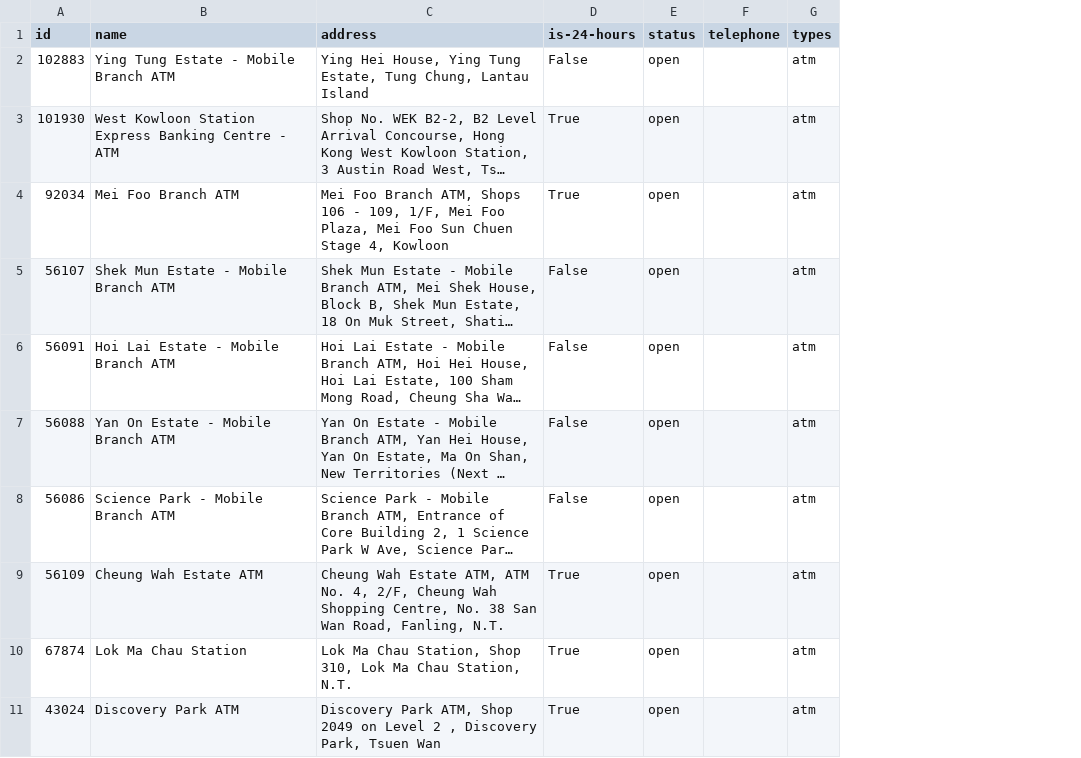
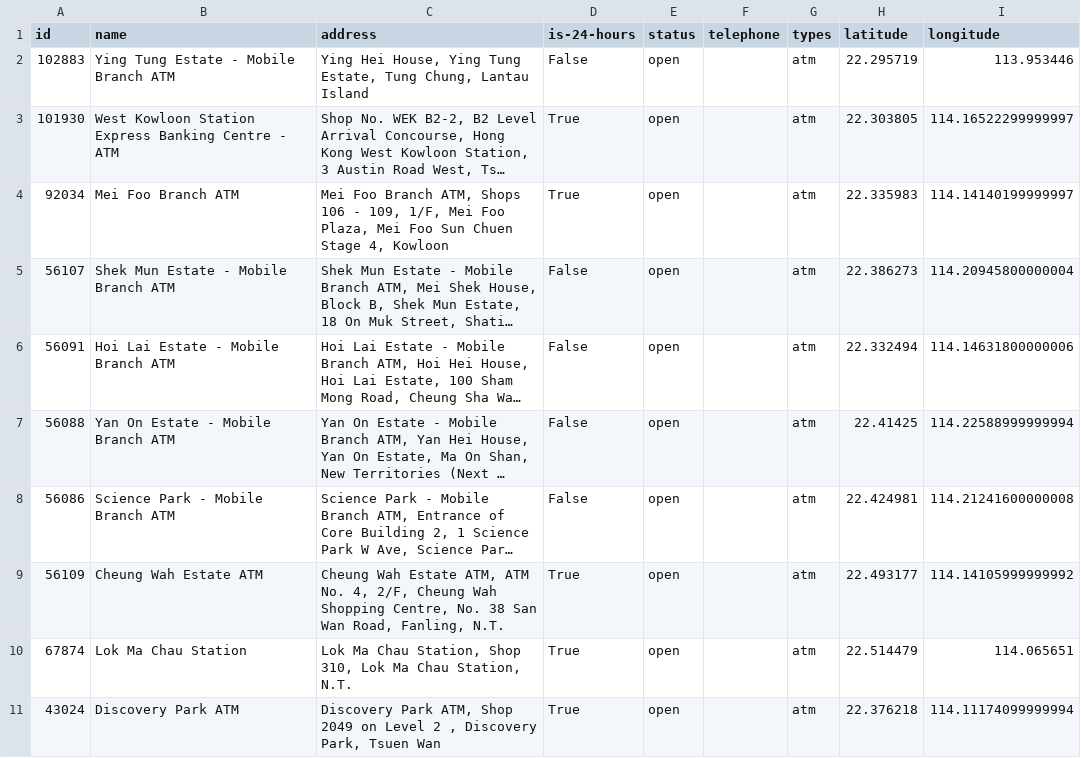
Before and after one commit to wingkwong/hk-atm-locator, a CSV file: data/sc.csv, drawn as a sheet; only a part is shown; long unchanged cells end in …; the diff names each change by its address in the sheet, - before the commit and + after, or states it on an @@ line.

Commit message:
Added latitude and longitude

```diff
--- a/data/sc.csv
+++ b/data/sc.csv
+column H (latitude), rows 2-11: 22.295719 | 22.303805 | 22.335983 | 22.386273 | 22.332494 | 22.41425 | 22.424981 | 22.493177 | 22.514479 | 22.376218
+column I (longitude), rows 2-11: 113.953446 | 114.16522299999997 | 114.14140199999997 | 114.20945800000004 | 114.14631800000006 | 114.22588999999994 | 114.21241600000008 | 114.14105999999992 | 114.065651 | 114.11174099999994
```
Also changed, not shown: 1 other file.
